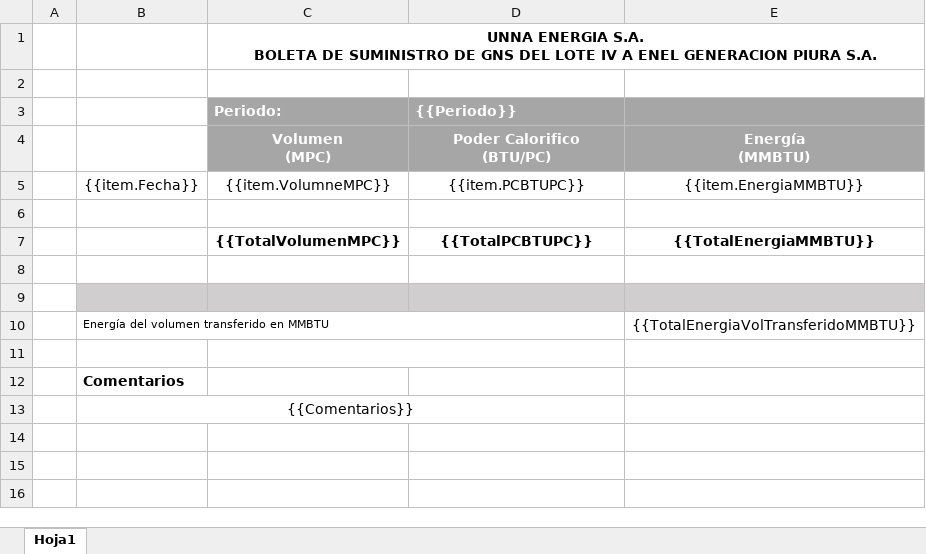
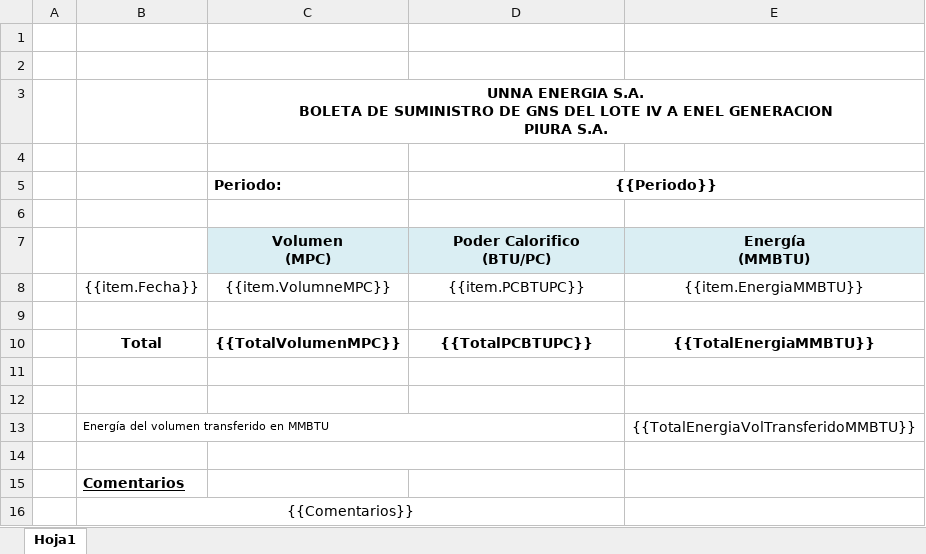
Before and after one commit to extspperu/UnnaReportesOperativos, an Excel workbook: Unna.OperationalReport.WebSite/wwwroot/plantillas/reporte/mensual/BoletaMensualdeSuministrodeGNSdelLIVaEnel.xlsx, sheet Hoja1, drawn as a sheet; values as stored, in another font and other column widths than the file's, no borders; charts and pictures not drawn; addresses are those after the commit; the diff names each change by its address in the sheet, - before the commit and + after, or states it on an @@ line.

Commit message:
actualizacion del reporte anexo 7 y se ha corregido el diseño del reporte suministro GNS LIV a Enel

```diff
--- a/Unna.OperationalReport.WebSite/wwwroot/plantillas/reporte/mensual/BoletaMensualdeSuministrodeGNSdelLIVaEnel.xlsx (sheet Hoja1)
+++ b/Unna.OperationalReport.WebSite/wwwroot/plantillas/reporte/mensual/BoletaMensualdeSuministrodeGNSdelLIVaEnel.xlsx (sheet Hoja1)
+row 1: (empty)
+row 2: (empty)
-C3 (Periodo:): …PIURA S.A.
+C3 (Periodo:): …PIURA S.A.
-C5:D5 text colour: #FFFFFF
+C5:D5 text colour: black
-C5:E5 fill: #A6A6A6
+C5:E5 fill: none
-D5 alignment: left
+D5 alignment: center
+D5:E5 merged
+row 6: (empty)
@@ C7:E7 fill: #A6A6A6 → #DAEEF3, text colour: #FFFFFF → black @@
-B10: (empty)
+B10: Total
-B12:E12 fill: #D0CECE
+B12:E12 fill: none
-B15 underline: off
+B15 underline: on
```
Also changed, not shown: charts or pictures, 15 other files.
